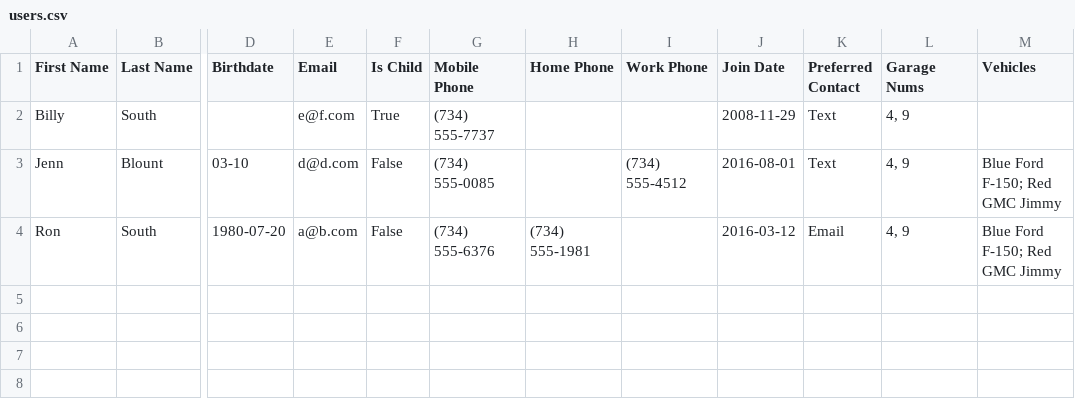
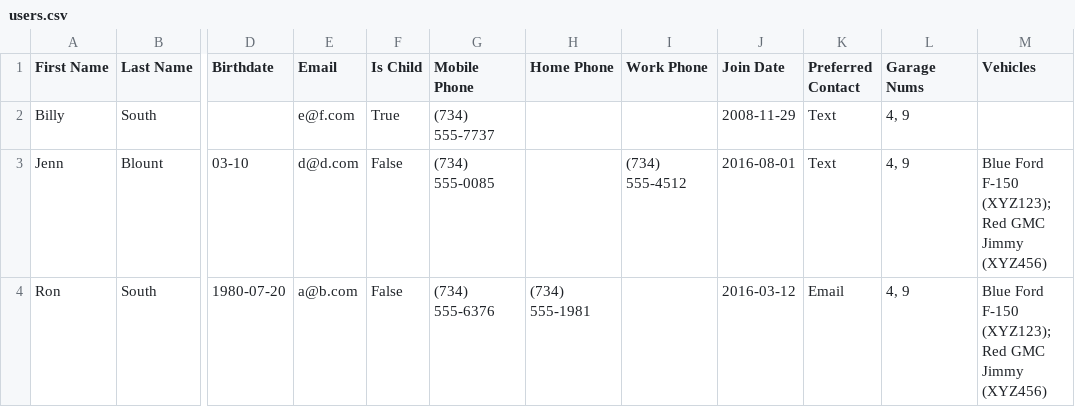
Before and after one commit to gather-community/gather, a CSV file: spec/expectations/users.csv, drawn as a sheet; only a part is shown, gaps mark what is left out; the diff names each change by its address in the sheet, - before the commit and + after, or states it on an @@ line.

Commit message:
6593: Fixed failing csv spec

```diff
--- a/spec/expectations/users.csv
+++ b/spec/expectations/users.csv
-M3:M4 (Vehicles): Blue Ford F-150; Red GMC Jimmy
+M3:M4 (Vehicles): Blue Ford F-150 (XYZ123); Red GMC Jimmy (XYZ456)
```
Also changed, not shown: 3 other files.
